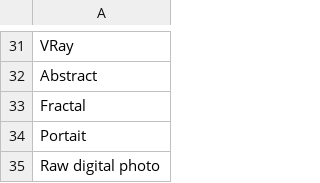
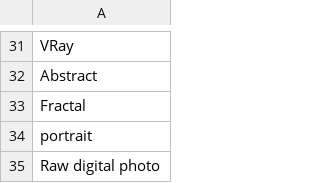
Before and after one commit to AIrjen/OneButtonPrompt, a CSV file: csvfiles/imagetypes.csv, drawn as a sheet; only a part is shown, gaps mark what is left out.

```diff
--- a/csvfiles/imagetypes.csv
+++ b/csvfiles/imagetypes.csv
@@ -33,3 +33,3 @@ Abstract
 Fractal
-Portait
+portrait
 Raw digital photo
```
Also changed, not shown: 2 other files.
